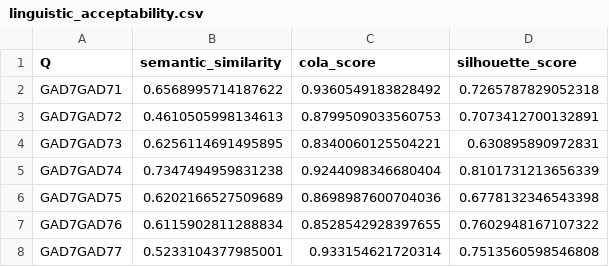
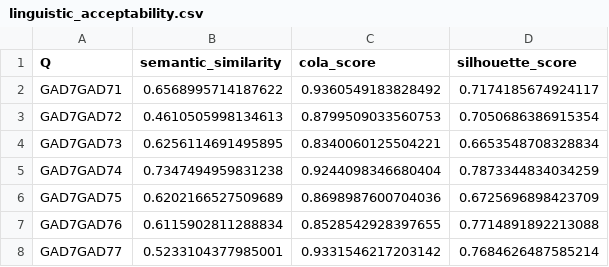
Before and after one commit to cnai-lab/qpsychometric, a CSV file: qpsychometric/mental_health/generalized_anxiety_disorder/validations/results/linguistic_acceptability.csv, drawn as a sheet.

```diff
--- a/qpsychometric/mental_health/generalized_anxiety_disorder/validations/results/linguistic_acceptability.csv
+++ b/qpsychometric/mental_health/generalized_anxiety_disorder/validations/results/linguistic_acceptability.csv
@@ -1,8 +1,8 @@
 Q,semantic_similarity,cola_score,silhouette_score
-GAD7GAD71,0.6568995714187622,0.9360549183828492,0.7265787829052318
-GAD7GAD72,0.4610505998134613,0.8799509033560753,0.7073412700132891
-GAD7GAD73,0.6256114691495895,0.8340060125504221,0.630895890972831
-GAD7GAD74,0.7347494959831238,0.9244098346680404,0.8101731213656339
-GAD7GAD75,0.6202166527509689,0.8698987600704036,0.6778132346543398
-GAD7GAD76,0.6115902811288834,0.8528542928397655,0.7602948167107322
-GAD7GAD77,0.5233104377985001,0.933154621720314,0.7513560598546808
+GAD7GAD71,0.6568995714187622,0.9360549183828492,0.7174185674924117
+GAD7GAD72,0.4610505998134613,0.8799509033560753,0.7050686386915354
+GAD7GAD73,0.6256114691495895,0.8340060125504221,0.6653548708328834
+GAD7GAD74,0.7347494959831238,0.9244098346680404,0.7873344834034259
+GAD7GAD75,0.6202166527509689,0.8698987600704036,0.6725696898423709
+GAD7GAD76,0.6115902811288834,0.8528542928397655,0.7714891892213088
+GAD7GAD77,0.5233104377985001,0.9331546217203142,0.7684626487585214
```
Also changed, not shown: qpsychometric/mental_health/patient_health_questionnaire/validations/results/linguistic_acceptability.csv, qpsychometric/mental_health/sense_of_coherence/validations/results/linguistic_acceptability.csv, 10 other files.
